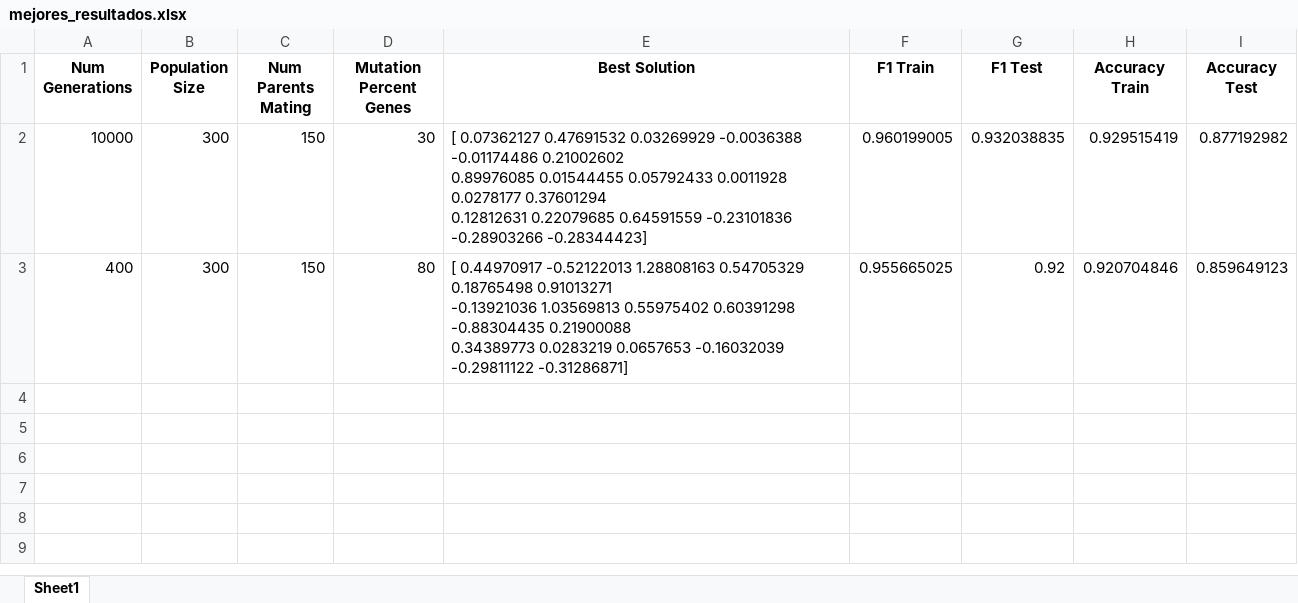
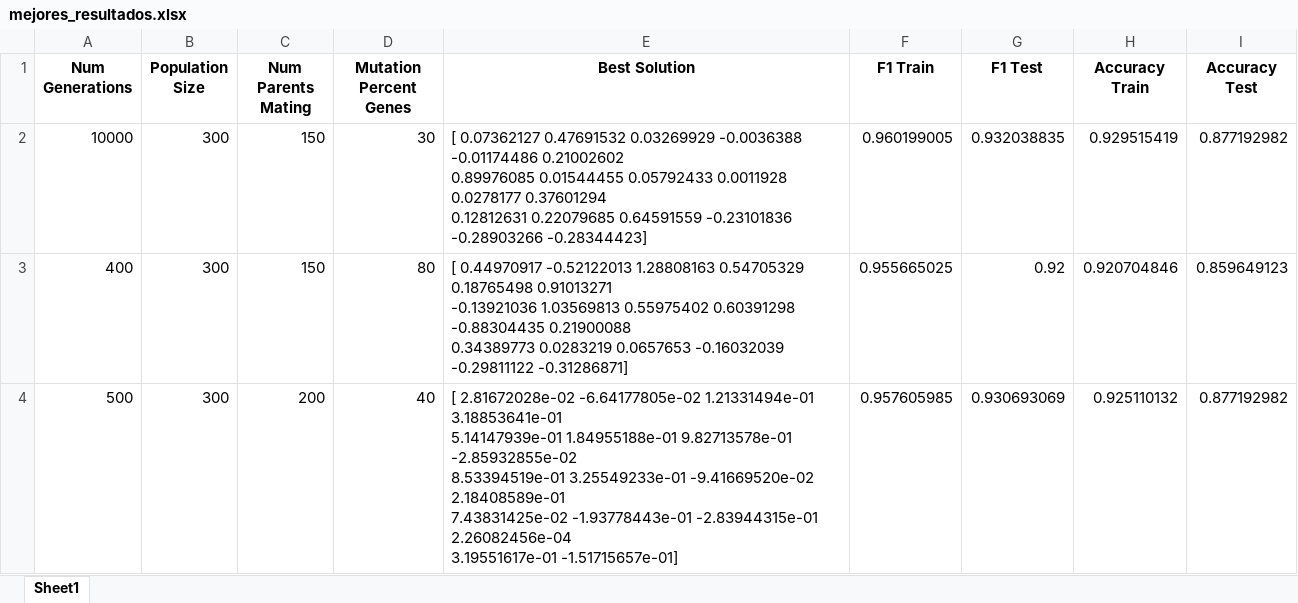
Before and after one commit to frabadd/ComputacionEvolutiva, an Excel workbook: mejores_resultados.xlsx, sheet Sheet1, drawn as a sheet; values as stored, in another font and other column widths than the file's, no borders; ↵ is a line break in a cell; the diff names each change by its address in the sheet, - before the commit and + after, or states it on an @@ line.

```diff
--- a/mejores_resultados.xlsx (sheet Sheet1)
+++ b/mejores_resultados.xlsx (sheet Sheet1)
+row 4: 500 | 300 | 200 | 40 | [ 2.81672028e-02 -6.64177805e-02 1.21331494e-01 3.18853641e-01 ↵ 5.14147939e-01 1.84955188e-01 9.82713578e-01 -2.85932855e-02 ↵ 8.53394519e-01 3.25549233e-01 -9.41669520e-02 2.18408589e-01 ↵ 7.43831425e-02 -1.93778443e-01 -2.83944315e-01 2.26082456e-04 ↵ 3.19551617e-01 -1.51715657e-01] | 0.957605985 | 0.930693069 | 0.925110132 | 0.877192982
```
Also changed, not shown: 1 other file.
